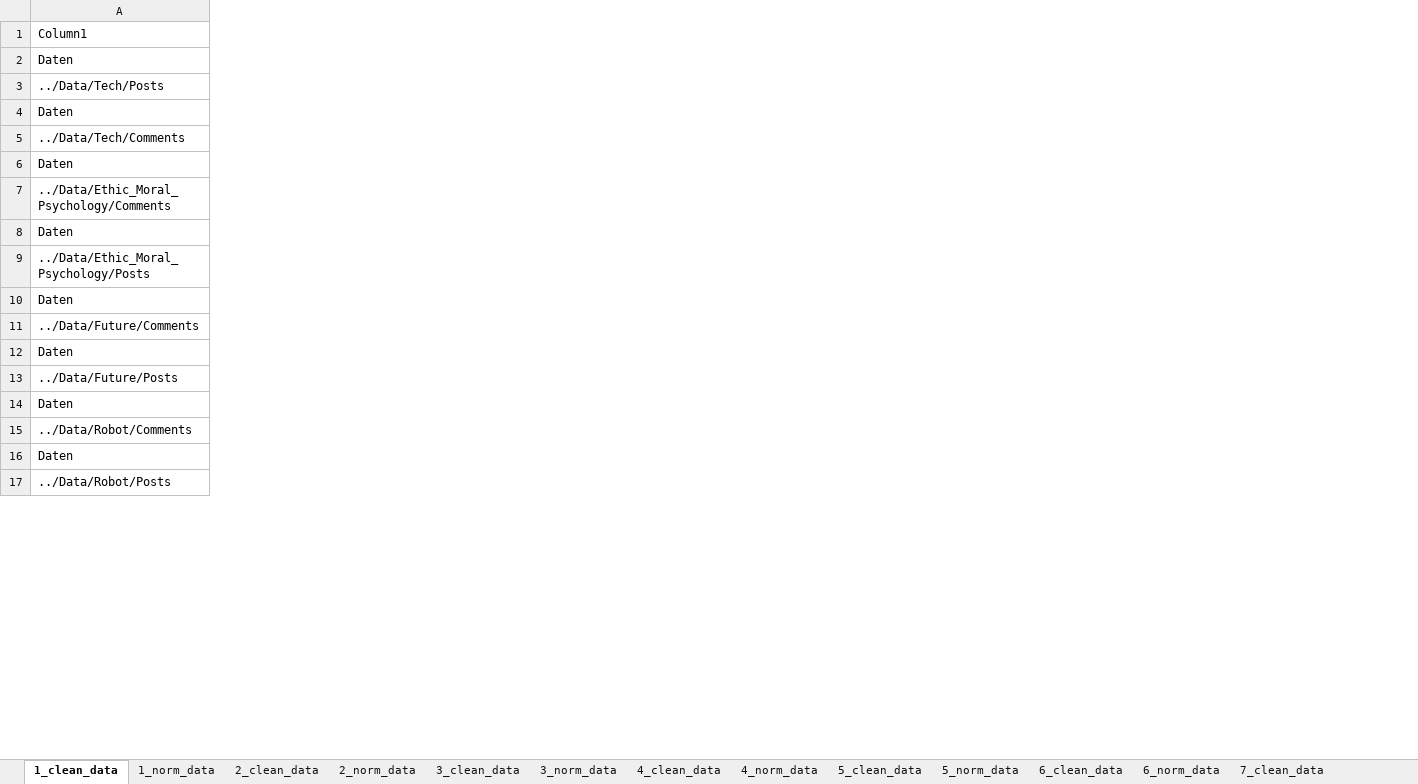
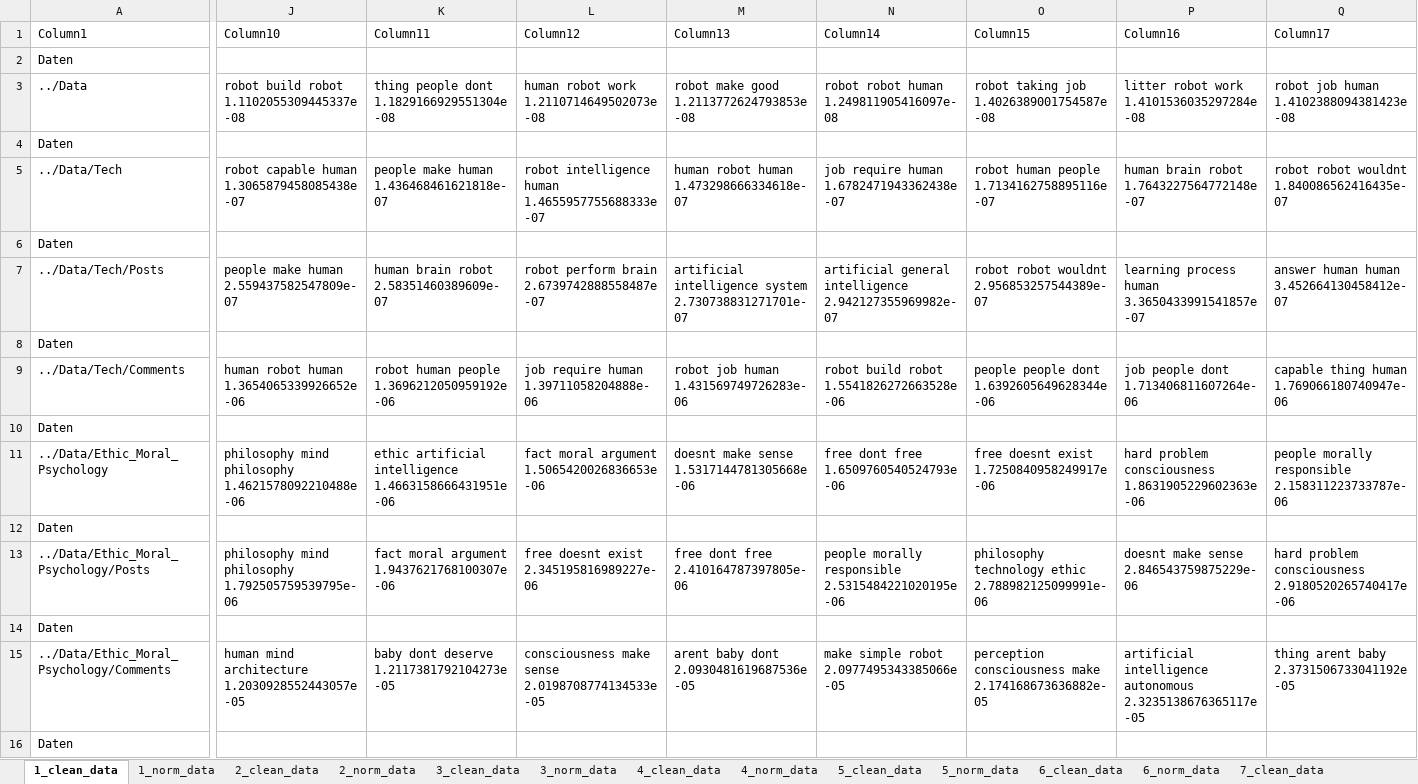
Before and after one commit to chiariii/bachelor, an Excel workbook: Analysis/Results_topic_modelling.xlsx, sheet 1_clean_data, drawn as a sheet; only a part is shown, gaps mark what is left out; values as stored, in another font and other column widths than the file's, no borders; table styles not drawn; removed rows and columns are numbered as before the commit, all else as after; rows hold the shown columns only; the diff covers the shown part only; the diff names each change by its address in the sheet, - before the commit and + after, or states it on an @@ line.

```diff
--- a/Analysis/Results_topic_modelling.xlsx (sheet 1_clean_data)
+++ b/Analysis/Results_topic_modelling.xlsx (sheet 1_clean_data)
+column J (Column10), row 5: robot capable human 1.3065879458085438e-07
+column K (Column11), row 5: people make human 1.436468461621818e-07
+column L (Column12), row 5: robot intelligence human 1.4655957755688333e-07
+column M (Column13), row 5: human robot human 1.473298666334618e-07
+column N (Column14), row 5: job require human 1.6782471943362438e-07
+column O (Column15), row 5: robot human people 1.7134162758895116e-07
+column P (Column16), row 5: human brain robot 1.7643227564772148e-07
+column Q (Column17), row 5: robot robot wouldnt 1.840086562416435e-07
-row 3: ../Data/Tech/Posts
+row 3: ../Data | robot build robot 1.1102055309445337e-08 | thing people dont 1.1829166929551304e-08 | human robot work 1.2110714649502073e-08 | robot make good 1.2113772624793853e-08 | robot robot human 1.249811905416097e-08 | robot taking job 1.4026389001754587e-08 | litter robot work 1.4101536035297284e-08 | robot job human 1.4102388094381423e-08
-A5 (Column1): ../Data/Tech/Comments
+A5 (Column1): ../Data/Tech
-row 7: ../Data/Ethic_Moral_Psychology/Comments
+row 7: ../Data/Tech/Posts | people make human 2.559437582547809e-07 | human brain robot 2.58351460389609e-07 | robot perform brain 2.6739742888558487e-07 | artificial intelligence system 2.730738831271701e-07 | artificial general intelligence 2.942127355969982e-07 | robot robot wouldnt 2.956853257544389e-07 | learning process human 3.3650433991541857e-07 | answer human human 3.452664130458412e-07
-row 9: ../Data/Ethic_Moral_Psychology/Posts
+row 9: ../Data/Tech/Comments | human robot human 1.3654065339926652e-06 | robot human people 1.3696212050959192e-06 | job require human 1.39711058204888e-06 | robot job human 1.431569749726283e-06 | robot build robot 1.5541826272663528e-06 | people people dont 1.6392605649628344e-06 | job people dont 1.713406811607264e-06 | capable thing human 1.769066180740947e-06
-row 11: ../Data/Future/Comments
+row 11: ../Data/Ethic_Moral_Psychology | philosophy mind philosophy 1.4621578092210488e-06 | ethic artificial intelligence 1.4663158666431951e-06 | fact moral argument 1.5065420026836653e-06 | doesnt make sense 1.5317144781305668e-06 | free dont free 1.6509760540524793e-06 | free doesnt exist 1.7250840958249917e-06 | hard problem consciousness 1.8631905229602363e-06 | people morally responsible 2.158311223733787e-06
-row 13: ../Data/Future/Posts
+row 13: ../Data/Ethic_Moral_Psychology/Posts | philosophy mind philosophy 1.792505759539795e-06 | fact moral argument 1.9437621768100307e-06 | free doesnt exist 2.345195816989227e-06 | free dont free 2.410164787397805e-06 | people morally responsible 2.5315484221020195e-06 | philosophy technology ethic 2.788982125099991e-06 | doesnt make sense 2.846543759875229e-06 | hard problem consciousness 2.9180520265740417e-06
-row 15: ../Data/Robot/Comments
+row 15: ../Data/Ethic_Moral_Psychology/Comments | human mind architecture 1.2030928552443057e-05 | baby dont deserve 1.2117381792104273e-05 | consciousness make sense 2.0198708774134533e-05 | arent baby dont 2.0930481619687536e-05 | make simple robot 2.0977495343385066e-05 | perception consciousness make 2.174168673636882e-05 | artificial intelligence autonomous 2.3235138676365117e-05 | thing arent baby 2.3731506733041192e-05
-row 17: ../Data/Robot/Posts
```
Also changed, not shown: 6 added rows, 5 removed rows, 6 added columns and 4 edited cells elsewhere in this sheet, sheet 4_clean_data, sheet 4_norm_data, sheet 10_norm_data, sheet 5_norm_data, sheet 6_norm_data, sheet 7_clean_data, 13 more sheets, 4 other files.
